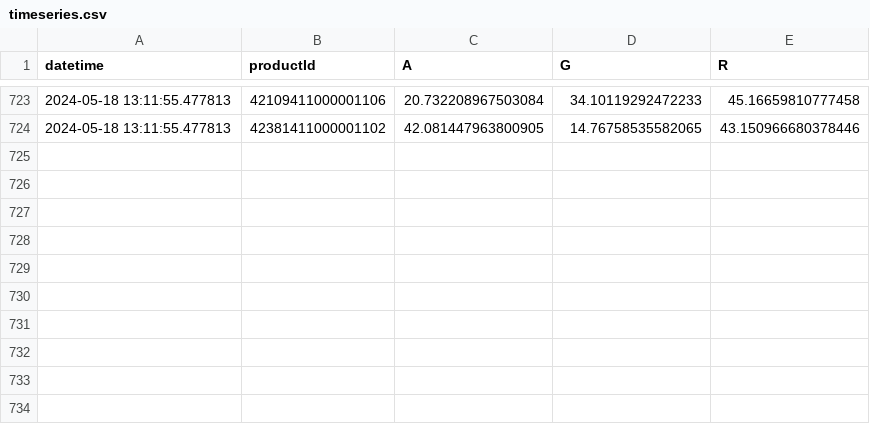
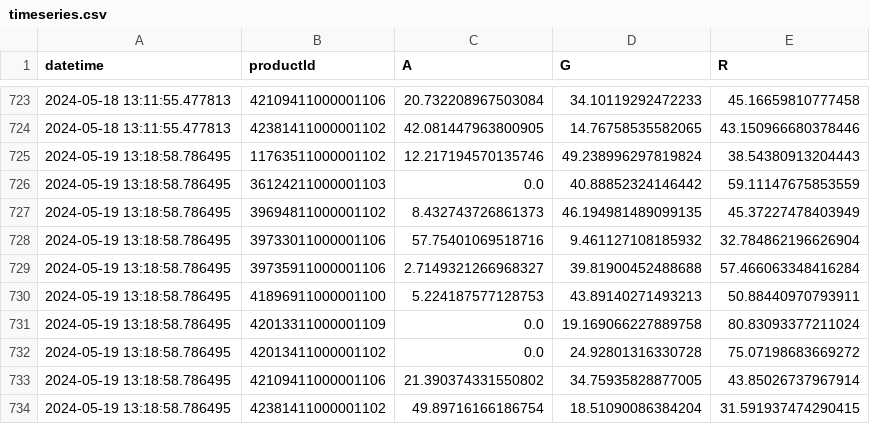
Before and after one commit to sebbacon/boots-scraper, a CSV file: outputs/timeseries.csv, drawn as a sheet; only a part is shown, gaps mark what is left out.

```diff
--- a/outputs/timeseries.csv
+++ b/outputs/timeseries.csv
@@ -724 +724,11 @@ datetime,productId,A,G,R
 2024-05-18 13:11:55.477813,42381411000001102,42.081447963800905,14.76758535582065,43.150966680378446
+2024-05-19 13:18:58.786495,11763511000001102,12.217194570135746,49.238996297819824,38.54380913204443
+2024-05-19 13:18:58.786495,36124211000001103,0.0,40.88852324146442,59.11147675853559
+2024-05-19 13:18:58.786495,39694811000001102,8.432743726861373,46.194981489099135,45.37227478403949
+2024-05-19 13:18:58.786495,39733011000001106,57.75401069518716,9.461127108185932,32.784862196626904
+2024-05-19 13:18:58.786495,39735911000001106,2.7149321266968327,39.81900452488688,57.466063348416284
+2024-05-19 13:18:58.786495,41896911000001100,5.224187577128753,43.89140271493213,50.88440970793911
+2024-05-19 13:18:58.786495,42013311000001109,0.0,19.169066227889758,80.83093377211024
+2024-05-19 13:18:58.786495,42013411000001102,0.0,24.92801316330728,75.07198683669272
+2024-05-19 13:18:58.786495,42109411000001106,21.390374331550802,34.75935828877005,43.85026737967914
+2024-05-19 13:18:58.786495,42381411000001102,49.89716166186754,18.51090086384204,31.591937474290415
```
Also changed, not shown: outputs/stock_levels_all.csv, 21 other files.
